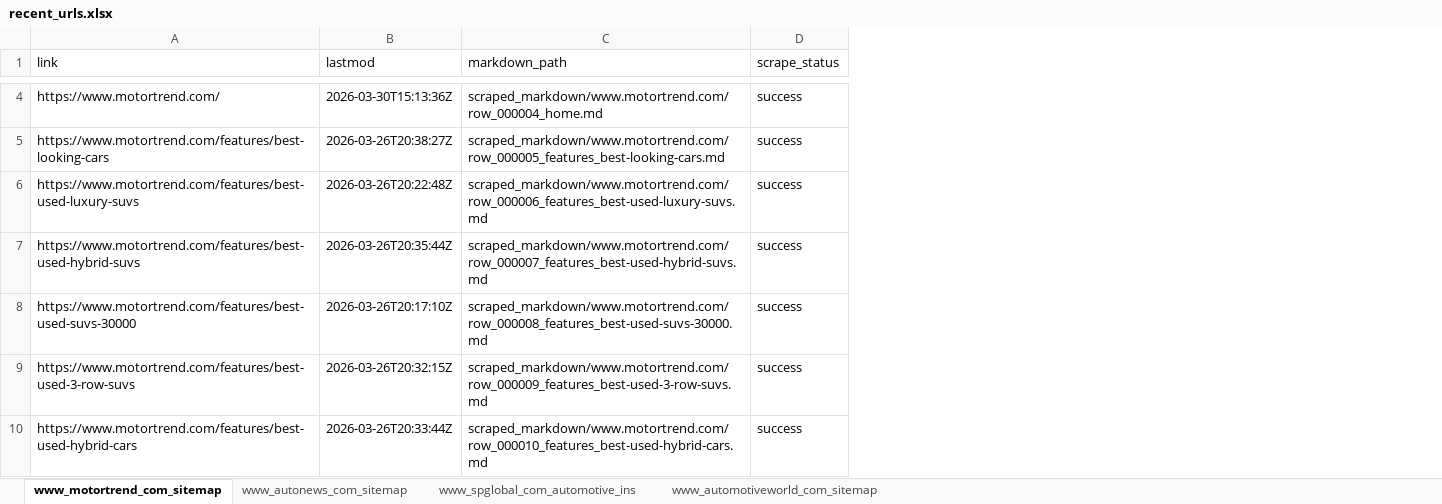
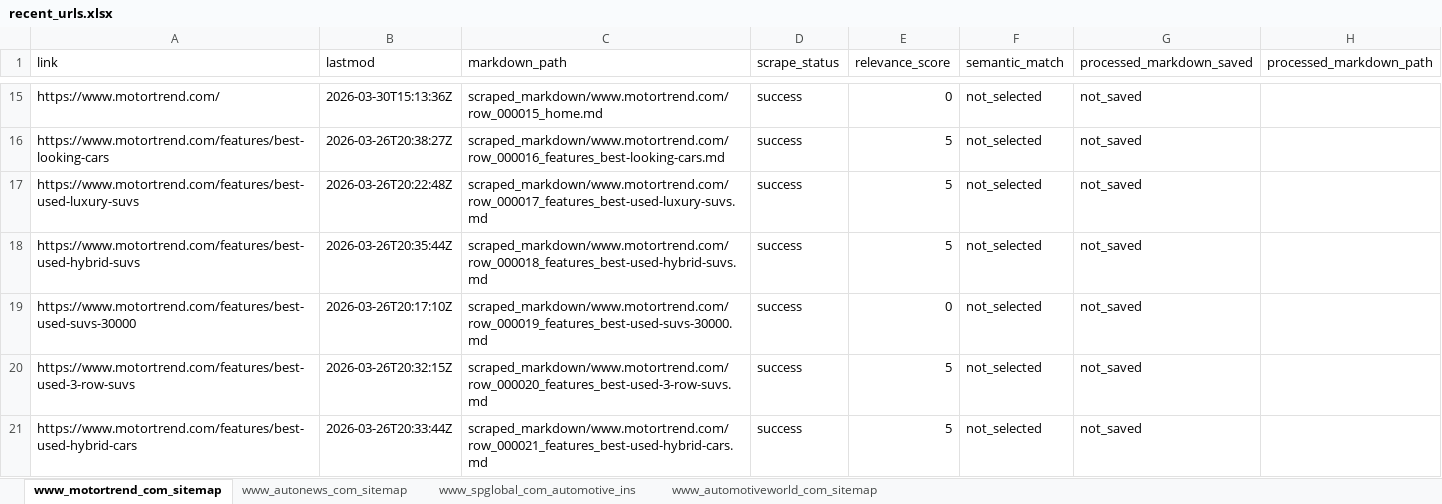
Before and after one commit to arjungowdal4601/news_agent, an Excel workbook: recent_sitemap_outputs/recent_urls.xlsx, sheet www_motortrend_com_sitemap, drawn as a sheet; only a part is shown, gaps mark what is left out; values as stored, in another font and other column widths than the file's, no borders; addresses are those after the commit; the diff covers the shown part only; the diff names each change by its address in the sheet, - before the commit and + after, or states it on an @@ line.

Commit message:
Add semantic router and newsletter generation functionality
- Introduced `prompts.py` containing LangChain prompt templates for semantic routing and newsletter building.
- Implemented `semantic_router.py` to read markdown paths from Excel, evaluate articles against user needs, and save relevant rewritten markdown.
- Updated `requirements.txt` to include `langchain-core`, `langchain-openai`, and `python-dotenv` for new dependencies.
- Modified `vision.md` to reflect the new four-stage pipeline, detailing the workflow and important files.
- Enhanced the Excel output to include `relevance_score` and selection statuses for processed articles.
- Created `recent_sitemap_outputs/final_newsletters/` for storing generated newsletters.

```diff
--- a/recent_sitemap_outputs/recent_urls.xlsx (sheet www_motortrend_com_sitemap)
+++ b/recent_sitemap_outputs/recent_urls.xlsx (sheet www_motortrend_com_sitemap)
+column E (relevance_score), rows 15-21: 0 | 5 | 5 | 5 | 0 | 5 | 5
+column F (semantic_match), rows 15-21: all not_selected
+column G (processed_markdown_saved), rows 15-21: all not_saved
+column H (processed_markdown_path), empty
-C15 (markdown_path): scraped_markdown/www.motortrend.com/row_000004_home.md
+C15 (markdown_path): scraped_markdown/www.motortrend.com/row_000015_home.md
-C16 (markdown_path): scraped_markdown/www.motortrend.com/row_000005_features_best-looking-cars.md
+C16 (markdown_path): scraped_markdown/www.motortrend.com/row_000016_features_best-looking-cars.md
-C17 (markdown_path): scraped_markdown/www.motortrend.com/row_000006_features_best-used-luxury-suvs.md
+C17 (markdown_path): scraped_markdown/www.motortrend.com/row_000017_features_best-used-luxury-suvs.md
-C18 (markdown_path): scraped_markdown/www.motortrend.com/row_000007_features_best-used-hybrid-suvs.md
+C18 (markdown_path): scraped_markdown/www.motortrend.com/row_000018_features_best-used-hybrid-suvs.md
-C19 (markdown_path): scraped_markdown/www.motortrend.com/row_000008_features_best-used-suvs-30000.md
+C19 (markdown_path): scraped_markdown/www.motortrend.com/row_000019_features_best-used-suvs-30000.md
-C20 (markdown_path): scraped_markdown/www.motortrend.com/row_000009_features_best-used-3-row-suvs.md
+C20 (markdown_path): scraped_markdown/www.motortrend.com/row_000020_features_best-used-3-row-suvs.md
-C21 (markdown_path): scraped_markdown/www.motortrend.com/row_000010_features_best-used-hybrid-cars.md
+C21 (markdown_path): scraped_markdown/www.motortrend.com/row_000021_features_best-used-hybrid-cars.md
```
Also changed, not shown: 12 added rows and 45 edited cells elsewhere in this sheet, sheet www_autonews_com_sitemap, sheet www_automotiveworld_com_sitemap, sheet www_spglobal_com_automotive_ins, 10 other files.
